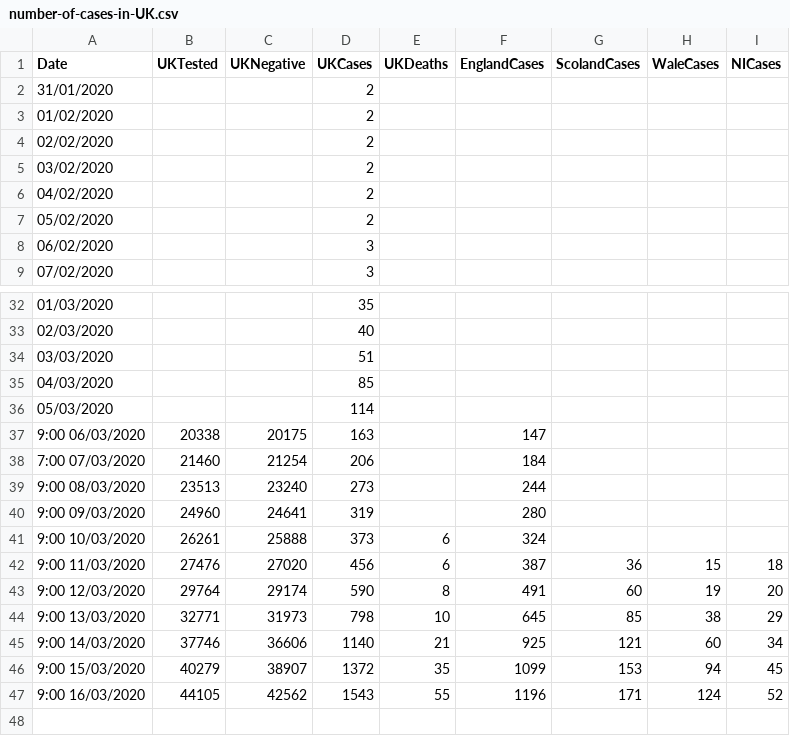
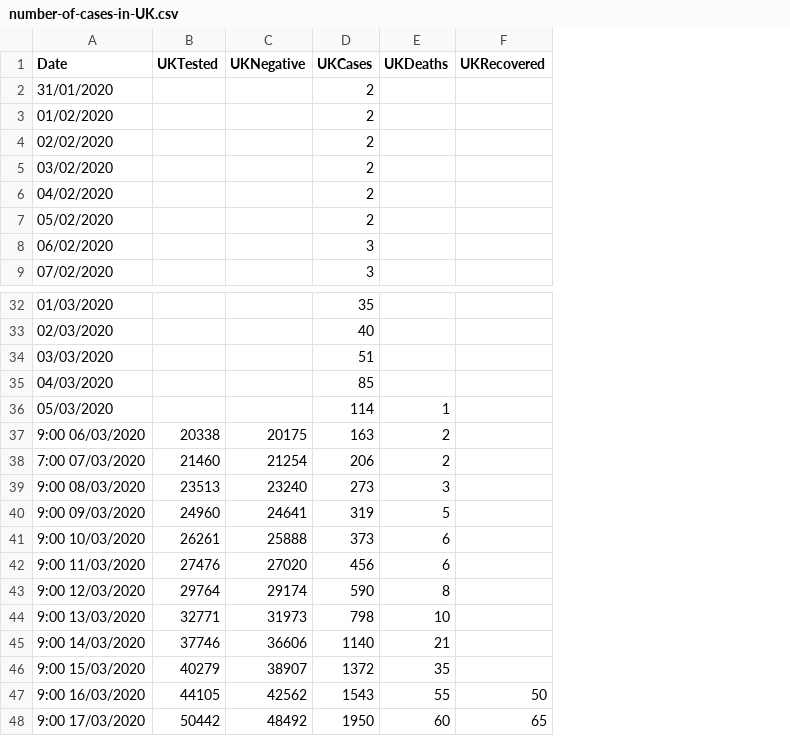
Before and after one commit to xshaun/covid-19-uk, a CSV file: number-of-cases-in-UK.csv, drawn as a sheet; only a part is shown, gaps mark what is left out; removed rows and columns are numbered as before the commit, all else as after; the diff names each change by its address in the sheet, - before the commit and + after, or states it on an @@ line.

```diff
--- a/number-of-cases-in-UK.csv
+++ b/number-of-cases-in-UK.csv
-column F (EnglandCases), rows 37-47: 147 | 184 | 244 | 280 | 324 | 387 | 491 | 645 | 925 | 1099 | 1196
-column G (ScolandCases), rows 42-47: 36 | 60 | 85 | 121 | 153 | 171
-column H (WaleCases), rows 42-47: 15 | 19 | 38 | 60 | 94 | 124
-column I (NICases), rows 42-47: 18 | 20 | 29 | 34 | 45 | 52
+column F (UKRecovered), row 47: 50
-E36 (UKDeaths): (empty)
+E36 (UKDeaths): 1
-E37:E38 (UKDeaths): (empty)
+E37:E38 (UKDeaths): 2
-E39 (UKDeaths): (empty)
+E39 (UKDeaths): 3
-E40 (UKDeaths): (empty)
+E40 (UKDeaths): 5
+row 48: 9:00 17/03/2020 | 50442 | 48492 | 1950 | 60 | 65
```
Also changed, not shown: cases-identified-in-England.csv, cases-identified-locally-in-England.csv, 1 other file.
